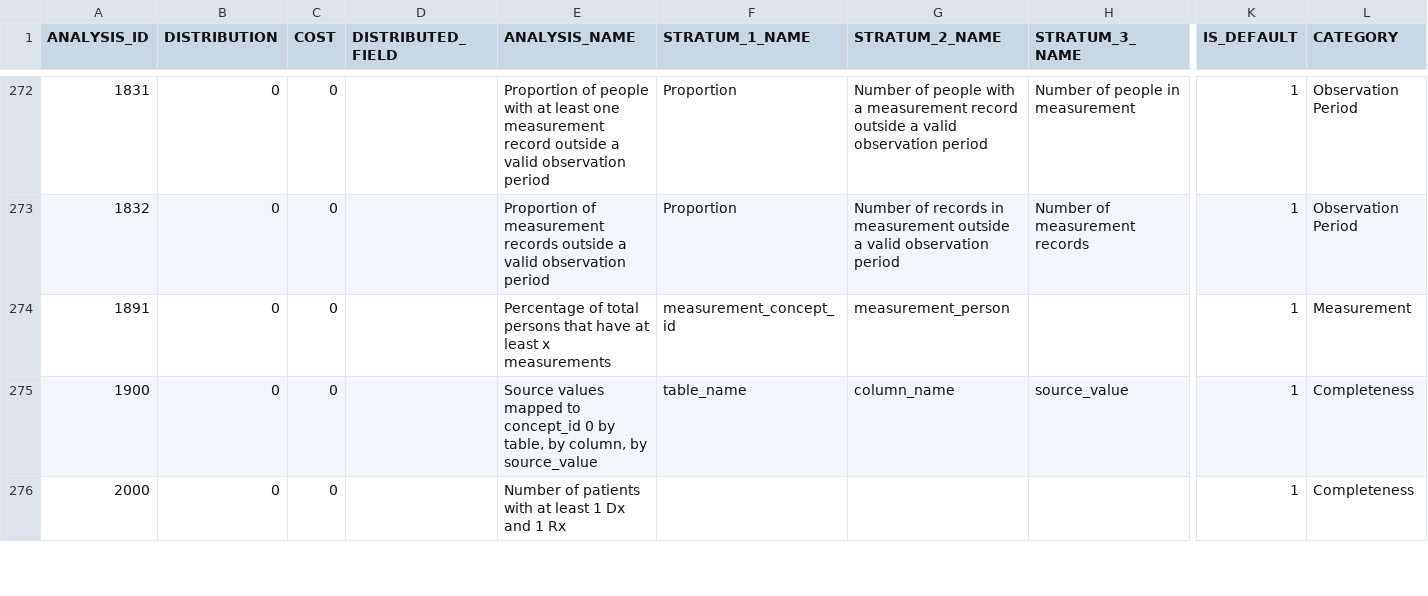
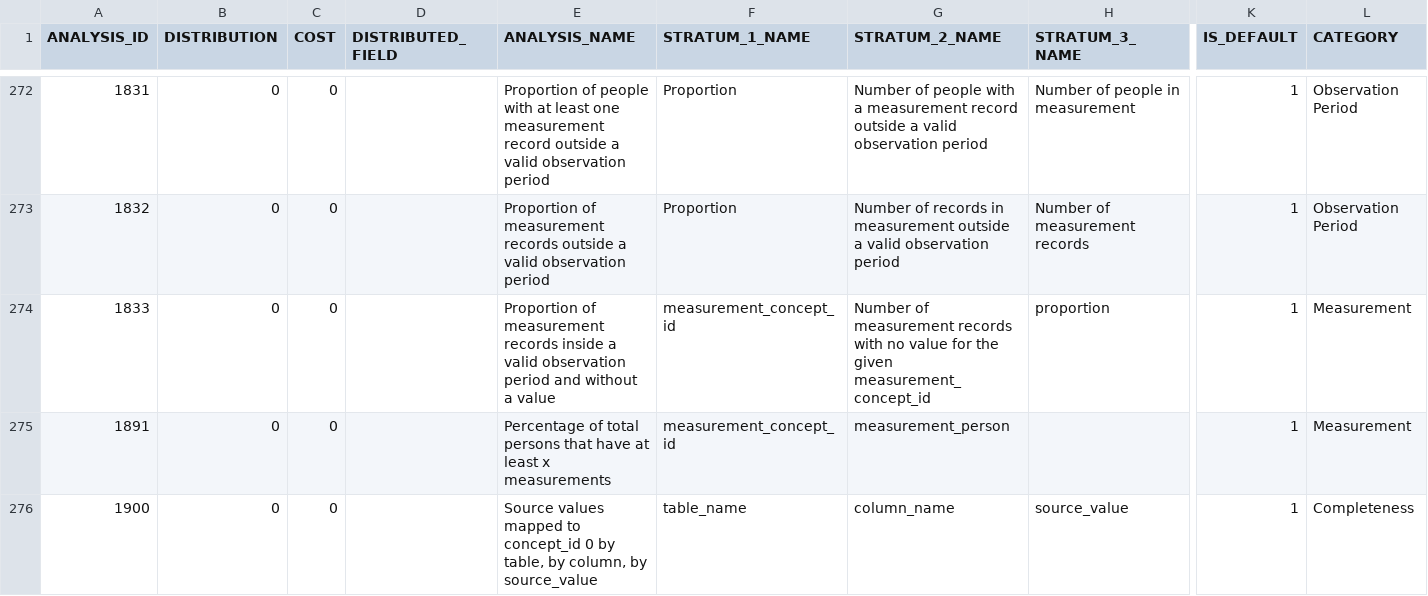
Before and after one commit to OHDSI/Achilles, a CSV file: inst/csv/achilles/achilles_analysis_details.csv, drawn as a sheet; only a part is shown, gaps mark what is left out; the shorter side is filled out with more unchanged rows; rows hold the shown columns only; the diff names each change by its address in the sheet, - before the commit and + after, or states it on an @@ line.

```diff
--- a/inst/csv/achilles/achilles_analysis_details.csv
+++ b/inst/csv/achilles/achilles_analysis_details.csv
+row 274: 1833 | 0 | 0 |  | Proportion of measurement records inside a valid observation period and without a value | measurement_concept_id | Number of measurement records with no value for the given measurement_concept_id | proportion | 1 | Measurement
```
Also changed, not shown: 1 other file.
